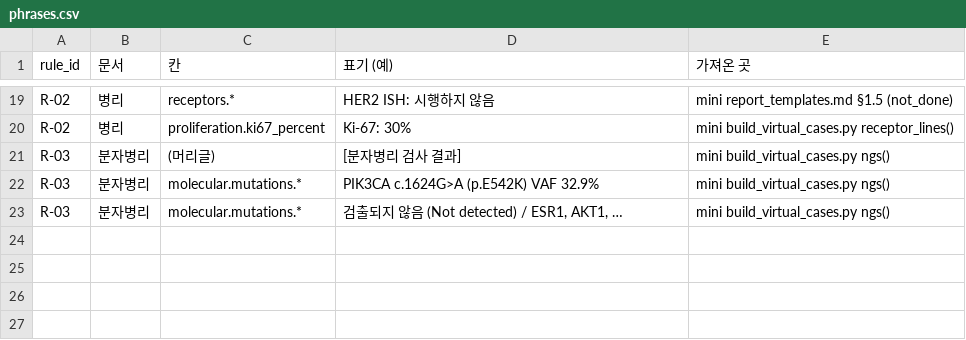
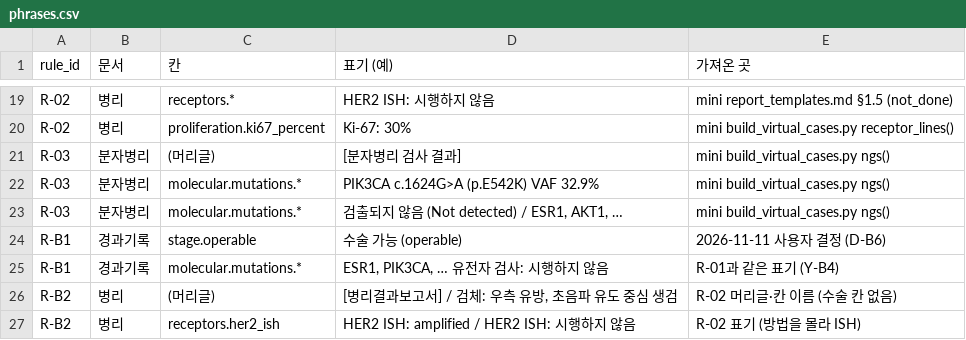
Before and after one commit to Br-CDSS-Konyang-University-bootcamp/prescription_model_breast_cancer, a CSV file: data/virtual_hospital/rules/phrases.csv, drawn as a sheet; only a part is shown, gaps mark what is left out.

```diff
--- a/data/virtual_hospital/rules/phrases.csv
+++ b/data/virtual_hospital/rules/phrases.csv
@@ -23 +23,5 @@ R-03,분자병리,molecular.mutations.*,PIK3CA   c.1624G>A (p.E542K)   VAF 32.9%
 R-03,분자병리,molecular.mutations.*,"검출되지 않음 (Not detected) / ESR1, AKT1, …",mini build_virtual_cases.py ngs()
+R-B1,경과기록,stage.operable,수술 가능 (operable),2026-11-11 사용자 결정 (D-B6)
+R-B1,경과기록,molecular.mutations.*,"ESR1, PIK3CA, … 유전자 검사: 시행하지 않음",R-01과 같은 표기 (Y-B4)
+R-B2,병리,(머리글),"[병리결과보고서] / 검체: 우측 유방, 초음파 유도 중심 생검",R-02 머리글·칸 이름 (수술 칸 없음)
+R-B2,병리,receptors.her2_ish,HER2 ISH: amplified / HER2 ISH: 시행하지 않음,R-02 표기 (방법을 몰라 ISH)
```
Also changed, not shown: data/virtual_hospital/rules/rules.csv, 24 other files.
